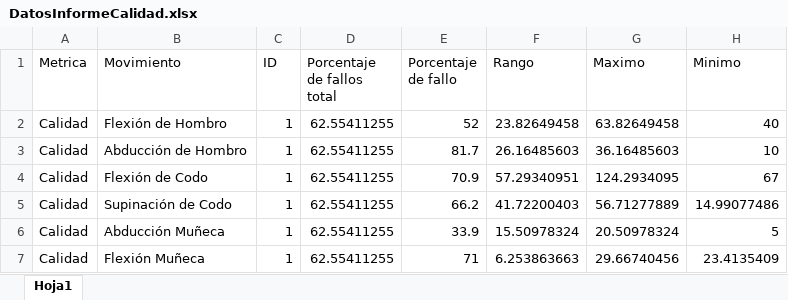
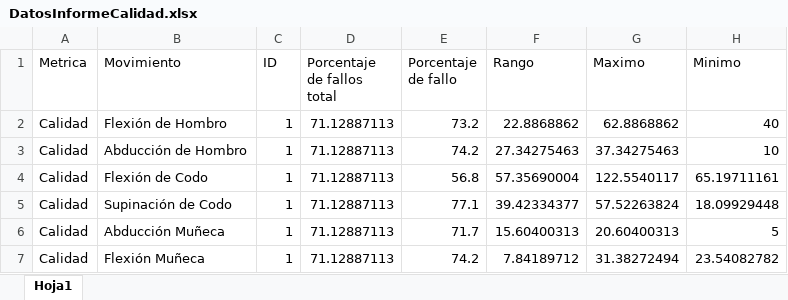
Before and after one commit to albamartinnogue/TrackMotion, an Excel workbook: Proyecto/DatosInformeCalidad.xlsx, sheet Hoja1, drawn as a sheet; values as stored, in another font and other column widths than the file's, no borders; the diff names each change by its address in the sheet, - before the commit and + after, or states it on an @@ line.

```diff
--- a/Proyecto/DatosInformeCalidad.xlsx (sheet Hoja1)
+++ b/Proyecto/DatosInformeCalidad.xlsx (sheet Hoja1)
-D2:D7 (Porcentaje de fallos total): 62.55411255
+D2:D7 (Porcentaje de fallos total): 71.12887113
-E2 (Porcentaje de fallo): 52
+E2 (Porcentaje de fallo): 73.2
-F2 (Rango): 23.82649458
+F2 (Rango): 22.8868862
-G2 (Maximo): 63.82649458
+G2 (Maximo): 62.8868862
-E3 (Porcentaje de fallo): 81.7
+E3 (Porcentaje de fallo): 74.2
-F3 (Rango): 26.16485603
+F3 (Rango): 27.34275463
-G3 (Maximo): 36.16485603
+G3 (Maximo): 37.34275463
-E4 (Porcentaje de fallo): 70.9
+E4 (Porcentaje de fallo): 56.8
-F4 (Rango): 57.29340951
+F4 (Rango): 57.35690004
-G4 (Maximo): 124.2934095
+G4 (Maximo): 122.5540117
-H4 (Minimo): 67
+H4 (Minimo): 65.19711161
-E5 (Porcentaje de fallo): 66.2
+E5 (Porcentaje de fallo): 77.1
-F5 (Rango): 41.72200403
+F5 (Rango): 39.42334377
-G5 (Maximo): 56.71277889
+G5 (Maximo): 57.52263824
-H5 (Minimo): 14.99077486
+H5 (Minimo): 18.09929448
-E6 (Porcentaje de fallo): 33.9
+E6 (Porcentaje de fallo): 71.7
-F6 (Rango): 15.50978324
+F6 (Rango): 15.60400313
-G6 (Maximo): 20.50978324
+G6 (Maximo): 20.60400313
-E7 (Porcentaje de fallo): 71
+E7 (Porcentaje de fallo): 74.2
-F7 (Rango): 6.253863663
+F7 (Rango): 7.84189712
-G7 (Maximo): 29.66740456
+G7 (Maximo): 31.38272494
-H7 (Minimo): 23.4135409
+H7 (Minimo): 23.54082782
```
Also changed, not shown: Proyecto/DatosInformeCantidad.xlsx, 6 other files.
